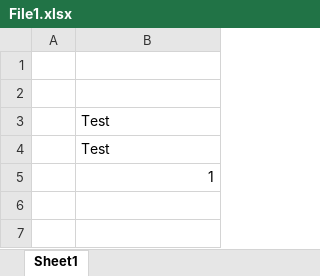
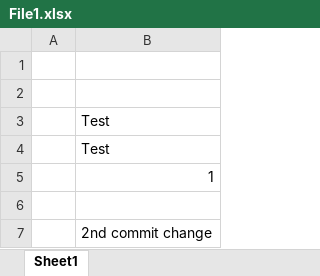
Before and after one commit to jj3408/ExcelTest, an Excel workbook: File1.xlsx, sheet Sheet1, drawn as a sheet; values as stored, in another font and other column widths than the file's, no borders; the diff names each change by its address in the sheet, - before the commit and + after, or states it on an @@ line.

Commit message:
2nd commit

```diff
--- a/File1.xlsx (sheet Sheet1)
+++ b/File1.xlsx (sheet Sheet1)
+row 6: (empty)
+row 7:  | 2nd commit change
```
